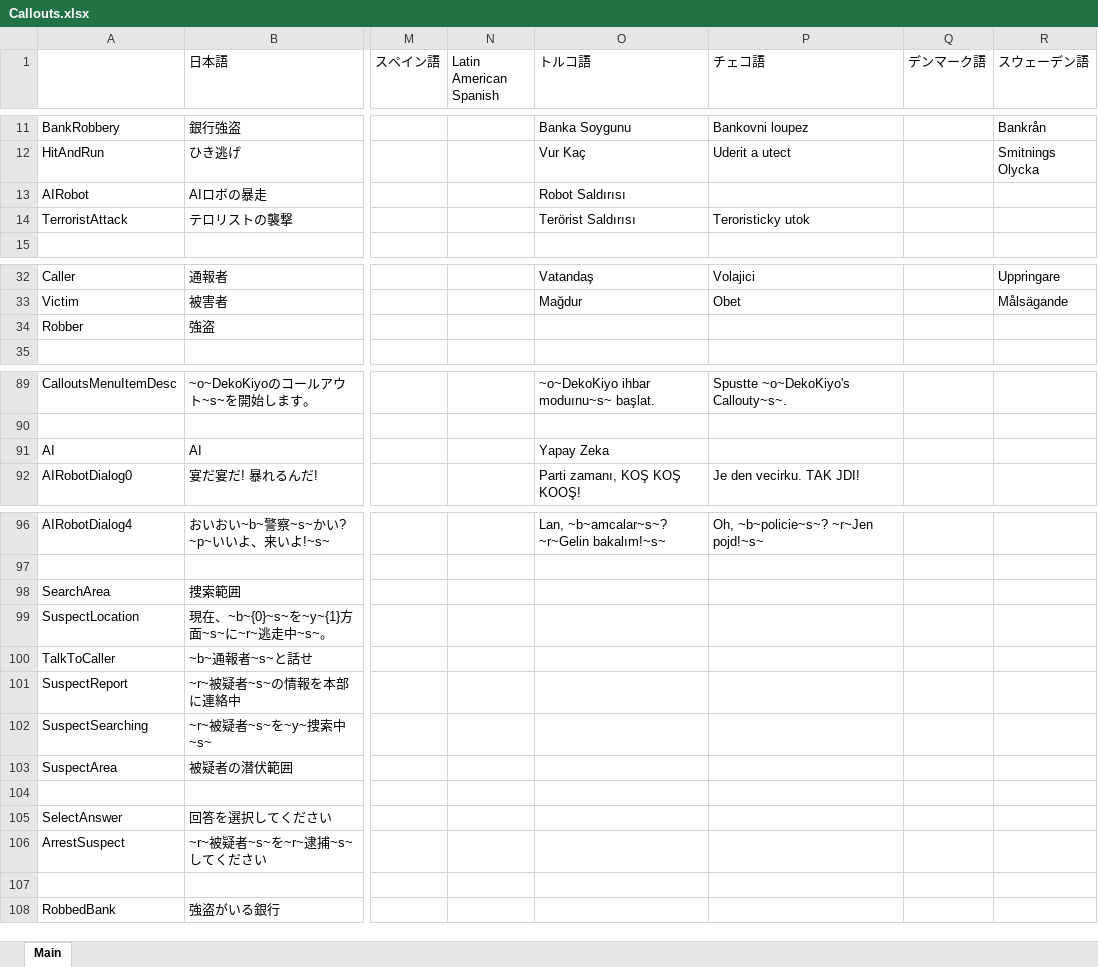
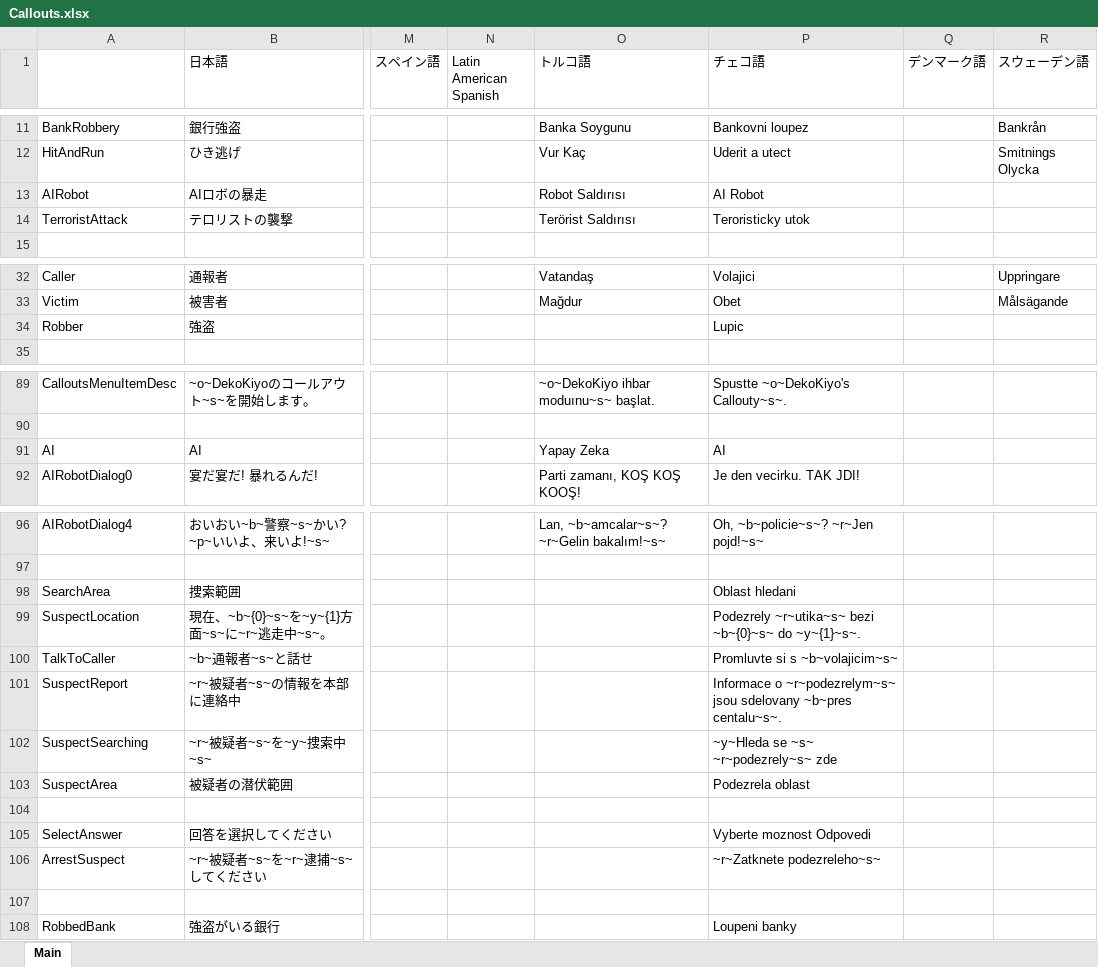
Before and after one commit to DekoKiyo/DekoKiyoPlugins, an Excel workbook: ja/Callouts.xlsx, sheet Main, drawn as a sheet; only a part is shown, gaps mark what is left out; values as stored, in another font and other column widths than the file's, no borders; the diff names each change by its address in the sheet, - before the commit and + after, or states it on an @@ line.

Commit message:
Update: Callouts.xlsx File from Crowdin

```diff
--- a/ja/Callouts.xlsx (sheet Main)
+++ b/ja/Callouts.xlsx (sheet Main)
-P13 (チェコ語): (empty)
+P13 (チェコ語): AI Robot
-P34 (チェコ語): (empty)
+P34 (チェコ語): Lupic
-P91 (チェコ語): (empty)
+P91 (チェコ語): AI
-P98 (チェコ語): (empty)
+P98 (チェコ語): Oblast hledani
-P99 (チェコ語): (empty)
+P99 (チェコ語): Podezrely ~r~utika~s~ bezi ~b~{0}~s~ do ~y~{1}~s~.
-P100 (チェコ語): (empty)
+P100 (チェコ語): Promluvte si s ~b~volajicim~s~
-P101 (チェコ語): (empty)
+P101 (チェコ語): Informace o ~r~podezrelym~s~ jsou sdelovany ~b~pres centalu~s~.
-P102 (チェコ語): (empty)
+P102 (チェコ語): ~y~Hleda se ~s~ ~r~podezrely~s~ zde
-P103 (チェコ語): (empty)
+P103 (チェコ語): Podezrela oblast
-P105 (チェコ語): (empty)
+P105 (チェコ語): Vyberte moznost Odpovedi
-P106 (チェコ語): (empty)
+P106 (チェコ語): ~r~Zatknete podezreleho~s~
-P108 (チェコ語): (empty)
+P108 (チェコ語): Loupeni banky
```
